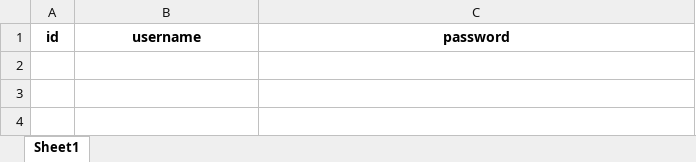
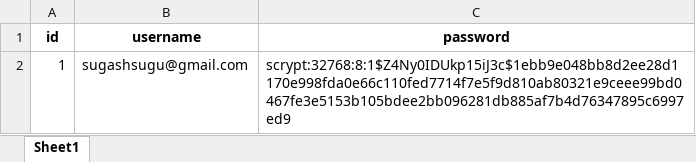
Before and after one commit to Sugash28/expense_tracker, an Excel workbook: users.xlsx, sheet Sheet1, drawn as a sheet; values as stored, in another font and other column widths than the file's, no borders; the diff names each change by its address in the sheet, - before the commit and + after, or states it on an @@ line.

```diff
--- a/users.xlsx (sheet Sheet1)
+++ b/users.xlsx (sheet Sheet1)
+row 2: 1 | sugashsugu@gmail.com | scrypt:32768:8:1$Z4Ny0IDUkp15iJ3c$1ebb9e048bb8d2ee28d1170e998fda0e66c110fed7714f7e5f9d810ab80321e9ceee99bd0467fe3e5153b105bdee2bb096281db885af7b4d76347895c6997ed9
```
Also changed, not shown: 1 other file.
